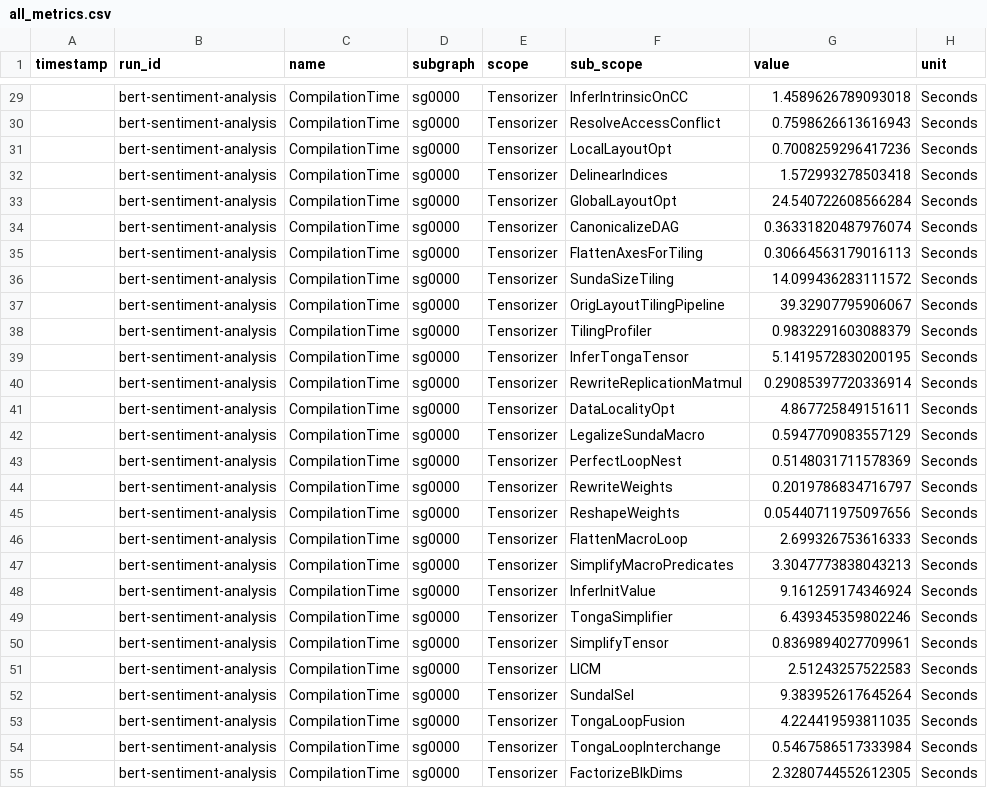
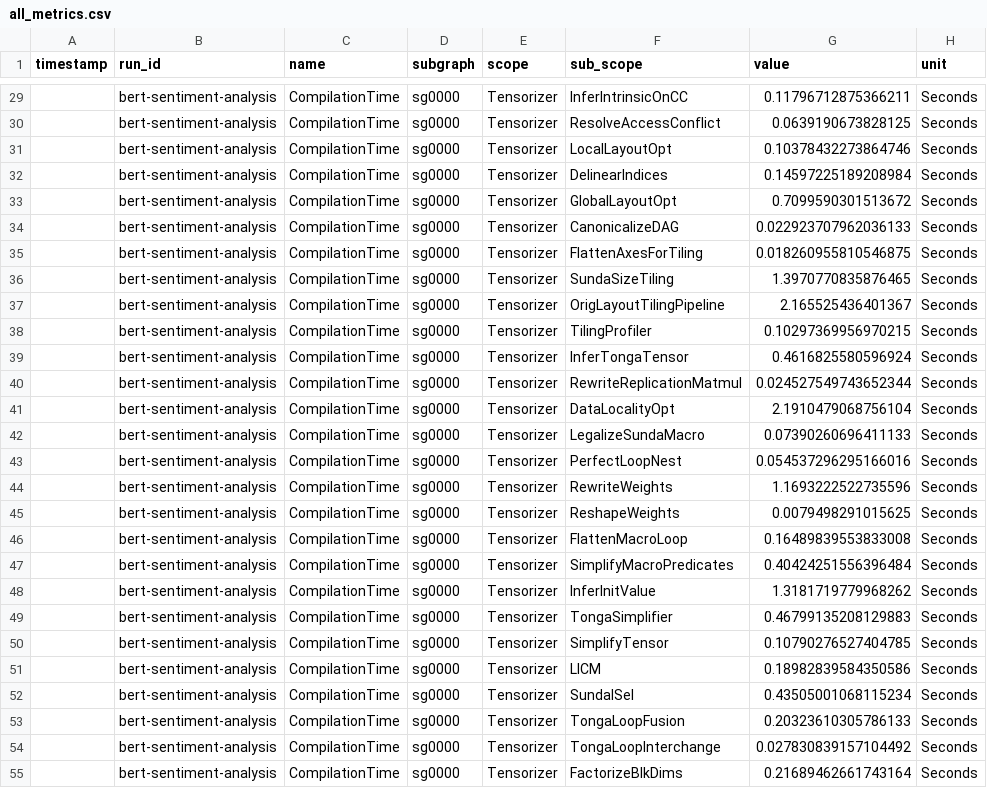
Before and after one commit to nroldanf/aws-neuron-traiunium, a CSV file: bert-sentiment-analysis/all_metrics.csv, drawn as a sheet; only a part is shown, gaps mark what is left out; the diff covers the shown part only.

```diff
--- a/bert-sentiment-analysis/all_metrics.csv
+++ b/bert-sentiment-analysis/all_metrics.csv
@@ -29,27 +29,27 @@ timestamp,run_id,name,subgraph,scope,sub_scope,value,unit,
-,bert-sentiment-analysis,CompilationTime,sg0000,Tensorizer,InferIntrinsicOnCC,1.4589626789093018,Seconds
-,bert-sentiment-analysis,CompilationTime,sg0000,Tensorizer,ResolveAccessConflict,0.7598626613616943,Seconds
-,bert-sentiment-analysis,CompilationTime,sg0000,Tensorizer,LocalLayoutOpt,0.7008259296417236,Seconds
-,bert-sentiment-analysis,CompilationTime,sg0000,Tensorizer,DelinearIndices,1.572993278503418,Seconds
-,bert-sentiment-analysis,CompilationTime,sg0000,Tensorizer,GlobalLayoutOpt,24.540722608566284,Seconds
-,bert-sentiment-analysis,CompilationTime,sg0000,Tensorizer,CanonicalizeDAG,0.36331820487976074,Seconds
-,bert-sentiment-analysis,CompilationTime,sg0000,Tensorizer,FlattenAxesForTiling,0.30664563179016113,Seconds
-,bert-sentiment-analysis,CompilationTime,sg0000,Tensorizer,SundaSizeTiling,14.099436283111572,Seconds
-,bert-sentiment-analysis,CompilationTime,sg0000,Tensorizer,OrigLayoutTilingPipeline,39.32907795906067,Seconds
-,bert-sentiment-analysis,CompilationTime,sg0000,Tensorizer,TilingProfiler,0.9832291603088379,Seconds
-,bert-sentiment-analysis,CompilationTime,sg0000,Tensorizer,InferTongaTensor,5.1419572830200195,Seconds
-,bert-sentiment-analysis,CompilationTime,sg0000,Tensorizer,RewriteReplicationMatmul,0.29085397720336914,Seconds
-,bert-sentiment-analysis,CompilationTime,sg0000,Tensorizer,DataLocalityOpt,4.867725849151611,Seconds
-,bert-sentiment-analysis,CompilationTime,sg0000,Tensorizer,LegalizeSundaMacro,0.5947709083557129,Seconds
-,bert-sentiment-analysis,CompilationTime,sg0000,Tensorizer,PerfectLoopNest,0.5148031711578369,Seconds
-,bert-sentiment-analysis,CompilationTime,sg0000,Tensorizer,RewriteWeights,0.2019786834716797,Seconds
-,bert-sentiment-analysis,CompilationTime,sg0000,Tensorizer,ReshapeWeights,0.05440711975097656,Seconds
-,bert-sentiment-analysis,CompilationTime,sg0000,Tensorizer,FlattenMacroLoop,2.699326753616333,Seconds
-,bert-sentiment-analysis,CompilationTime,sg0000,Tensorizer,SimplifyMacroPredicates,3.3047773838043213,Seconds
-,bert-sentiment-analysis,CompilationTime,sg0000,Tensorizer,InferInitValue,9.161259174346924,Seconds
-,bert-sentiment-analysis,CompilationTime,sg0000,Tensorizer,TongaSimplifier,6.439345359802246,Seconds
-,bert-sentiment-analysis,CompilationTime,sg0000,Tensorizer,SimplifyTensor,0.8369894027709961,Seconds
-,bert-sentiment-analysis,CompilationTime,sg0000,Tensorizer,LICM,2.51243257522583,Seconds
-,bert-sentiment-analysis,CompilationTime,sg0000,Tensorizer,SundaISel,9.383952617645264,Seconds
-,bert-sentiment-analysis,CompilationTime,sg0000,Tensorizer,TongaLoopFusion,4.224419593811035,Seconds
-,bert-sentiment-analysis,CompilationTime,sg0000,Tensorizer,TongaLoopInterchange,0.5467586517333984,Seconds
-,bert-sentiment-analysis,CompilationTime,sg0000,Tensorizer,FactorizeBlkDims,2.3280744552612305,Seconds
+,bert-sentiment-analysis,CompilationTime,sg0000,Tensorizer,InferIntrinsicOnCC,0.11796712875366211,Seconds
+,bert-sentiment-analysis,CompilationTime,sg0000,Tensorizer,ResolveAccessConflict,0.0639190673828125,Seconds
+,bert-sentiment-analysis,CompilationTime,sg0000,Tensorizer,LocalLayoutOpt,0.10378432273864746,Seconds
+,bert-sentiment-analysis,CompilationTime,sg0000,Tensorizer,DelinearIndices,0.14597225189208984,Seconds
+,bert-sentiment-analysis,CompilationTime,sg0000,Tensorizer,GlobalLayoutOpt,0.7099590301513672,Seconds
+,bert-sentiment-analysis,CompilationTime,sg0000,Tensorizer,CanonicalizeDAG,0.022923707962036133,Seconds
+,bert-sentiment-analysis,CompilationTime,sg0000,Tensorizer,FlattenAxesForTiling,0.018260955810546875,Seconds
+,bert-sentiment-analysis,CompilationTime,sg0000,Tensorizer,SundaSizeTiling,1.3970770835876465,Seconds
+,bert-sentiment-analysis,CompilationTime,sg0000,Tensorizer,OrigLayoutTilingPipeline,2.165525436401367,Seconds
+,bert-sentiment-analysis,CompilationTime,sg0000,Tensorizer,TilingProfiler,0.10297369956970215,Seconds
+,bert-sentiment-analysis,CompilationTime,sg0000,Tensorizer,InferTongaTensor,0.4616825580596924,Seconds
+,bert-sentiment-analysis,CompilationTime,sg0000,Tensorizer,RewriteReplicationMatmul,0.024527549743652344,Seconds
+,bert-sentiment-analysis,CompilationTime,sg0000,Tensorizer,DataLocalityOpt,2.1910479068756104,Seconds
+,bert-sentiment-analysis,CompilationTime,sg0000,Tensorizer,LegalizeSundaMacro,0.07390260696411133,Seconds
+,bert-sentiment-analysis,CompilationTime,sg0000,Tensorizer,PerfectLoopNest,0.054537296295166016,Seconds
+,bert-sentiment-analysis,CompilationTime,sg0000,Tensorizer,RewriteWeights,1.1693222522735596,Seconds
+,bert-sentiment-analysis,CompilationTime,sg0000,Tensorizer,ReshapeWeights,0.0079498291015625,Seconds
+,bert-sentiment-analysis,CompilationTime,sg0000,Tensorizer,FlattenMacroLoop,0.16489839553833008,Seconds
+,bert-sentiment-analysis,CompilationTime,sg0000,Tensorizer,SimplifyMacroPredicates,0.40424251556396484,Seconds
+,bert-sentiment-analysis,CompilationTime,sg0000,Tensorizer,InferInitValue,1.3181719779968262,Seconds
+,bert-sentiment-analysis,CompilationTime,sg0000,Tensorizer,TongaSimplifier,0.46799135208129883,Seconds
+,bert-sentiment-analysis,CompilationTime,sg0000,Tensorizer,SimplifyTensor,0.10790276527404785,Seconds
+,bert-sentiment-analysis,CompilationTime,sg0000,Tensorizer,LICM,0.18982839584350586,Seconds
+,bert-sentiment-analysis,CompilationTime,sg0000,Tensorizer,SundaISel,0.43505001068115234,Seconds
+,bert-sentiment-analysis,CompilationTime,sg0000,Tensorizer,TongaLoopFusion,0.20323610305786133,Seconds
+,bert-sentiment-analysis,CompilationTime,sg0000,Tensorizer,TongaLoopInterchange,0.027830839157104492,Seconds
+,bert-sentiment-analysis,CompilationTime,sg0000,Tensorizer,FactorizeBlkDims,0.21689462661743164,Seconds
```
Also changed, not shown: 73 edited cells elsewhere in this file, 7 other files.
